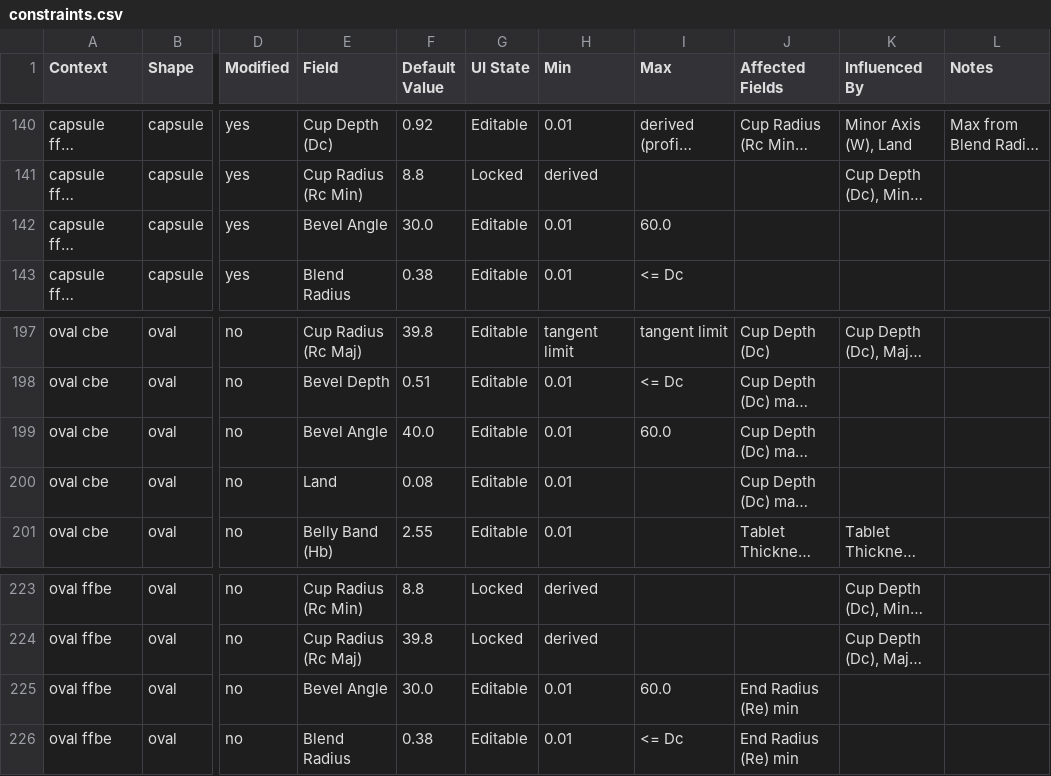
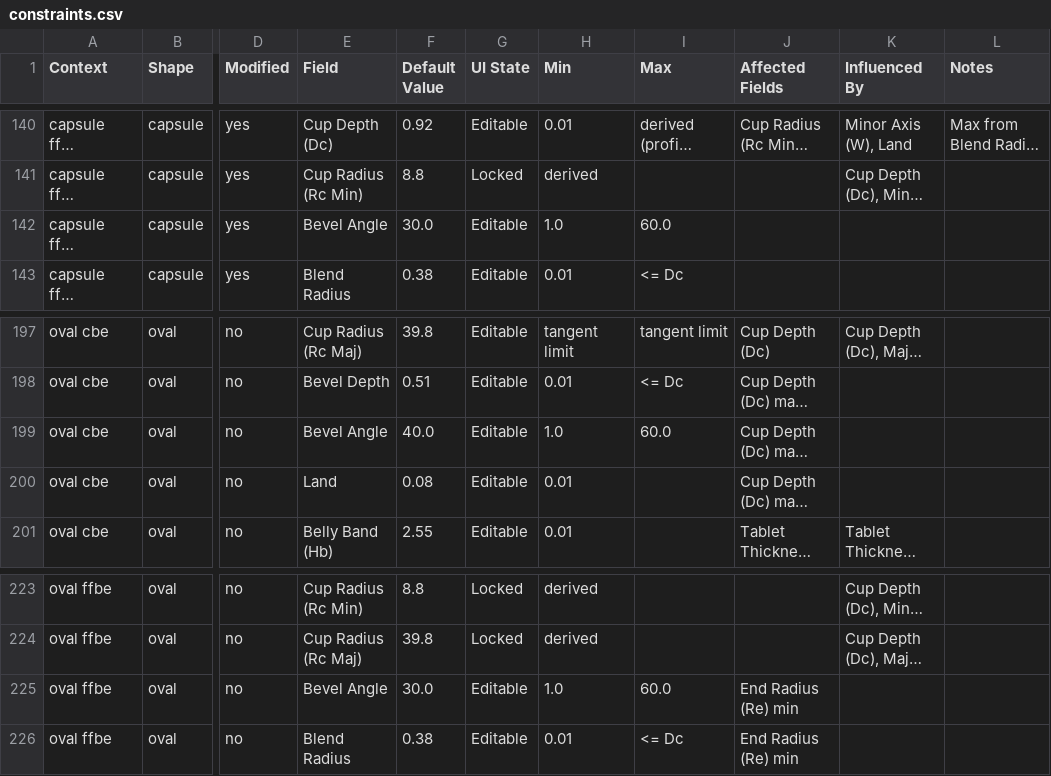
Before and after one commit to obmenok/tabcad, a CSV file: constraints.csv, drawn as a sheet; only a part is shown, gaps mark what is left out; long unchanged cells end in …; the diff covers the shown part only; the diff names each change by its address in the sheet, - before the commit and + after, or states it on an @@ line.

```diff
--- a/constraints.csv
+++ b/constraints.csv
-H142 (Min): 0.01
+H142 (Min): 1.0
-H199 (Min): 0.01
+H199 (Min): 1.0
-H225 (Min): 0.01
+H225 (Min): 1.0
```
Also changed, not shown: 5 edited cells elsewhere in this file, 2 other files.
